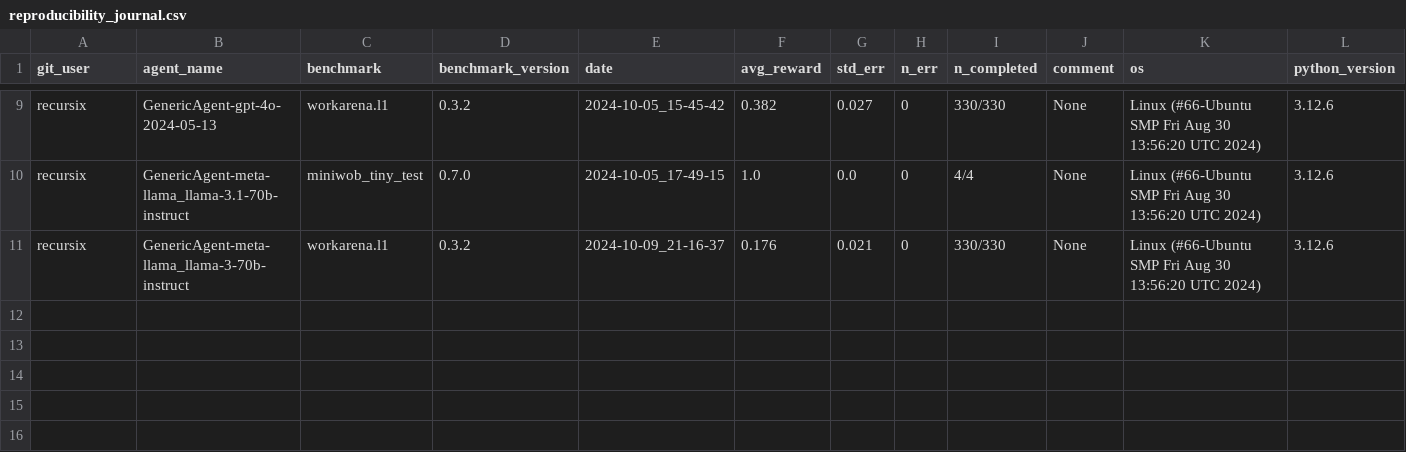
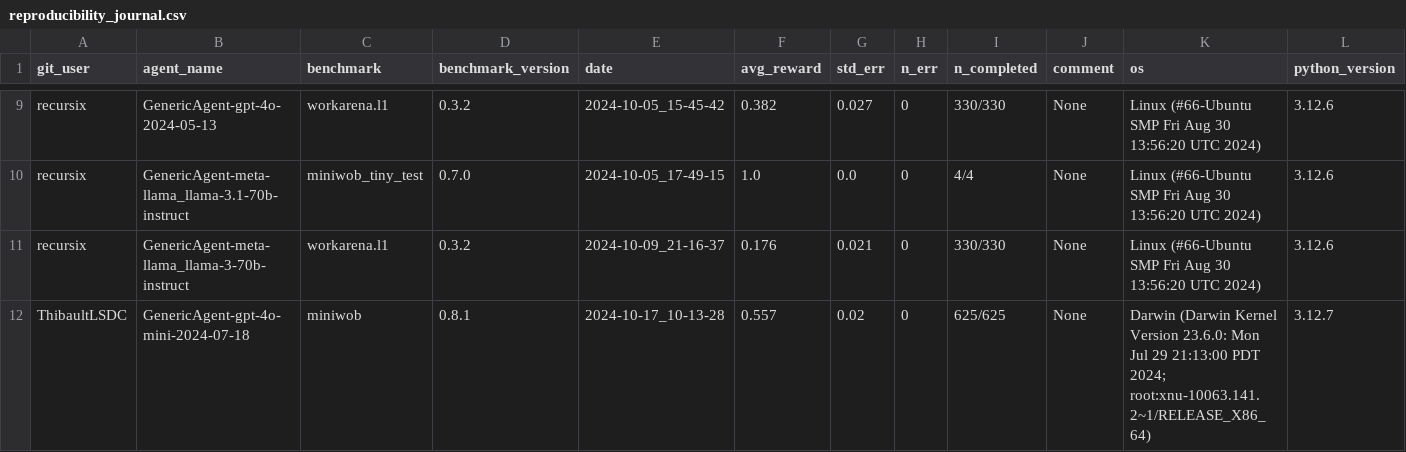
Before and after one commit to ServiceNow/AgentLab, a CSV file: reproducibility_journal.csv, drawn as a sheet; only a part is shown, gaps mark what is left out; rows hold the shown columns only; the diff names each change by its address in the sheet, - before the commit and + after, or states it on an @@ line.

```diff
--- a/reproducibility_journal.csv
+++ b/reproducibility_journal.csv
+row 12: ThibaultLSDC | GenericAgent-gpt-4o-mini-2024-07-18 | miniwob | 0.8.1 | 2024-10-17_10-13-28 | 0.557 | 0.02 | 0 | 625/625 | None | Darwin (Darwin Kernel Version 23.6.0: Mon Jul 29 21:13:00 PDT 2024; root:xnu-10063.141.2~1/RELEASE_X86_64) | 3.12.7
```
